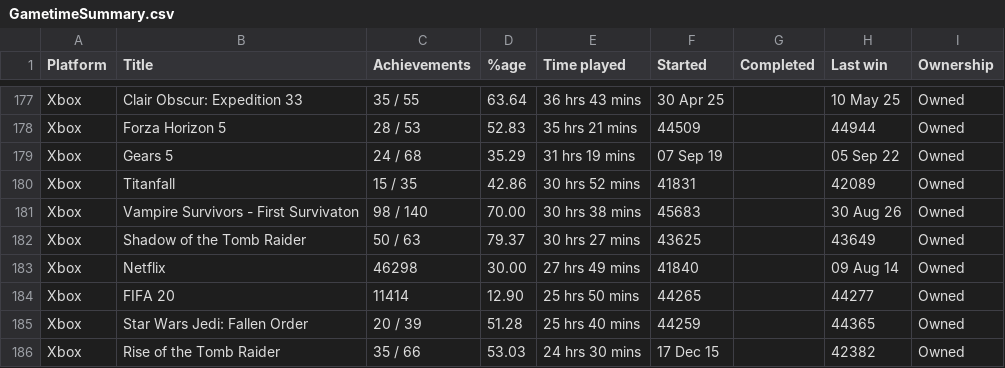
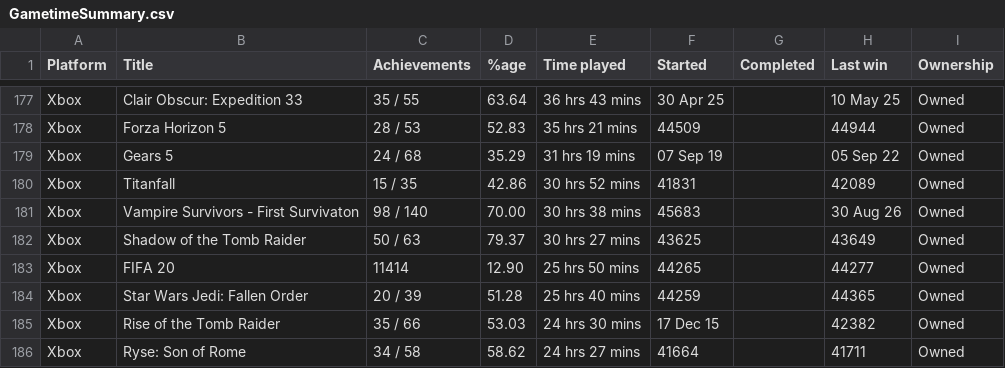
Before and after one commit to PRElias/MyCollections, a CSV file: GametimeSummary.csv, drawn as a sheet; only a part is shown, gaps mark what is left out; the shorter side is filled out with more unchanged rows; the diff names each change by its address in the sheet, - before the commit and + after, or states it on an @@ line.

```diff
--- a/GametimeSummary.csv
+++ b/GametimeSummary.csv
-row 183: Xbox | Netflix | 46298 | 30.00 | 27 hrs 49 mins | 41840 |  | 09 Aug 14 | Owned
```
Also changed, not shown: 4 other files.
